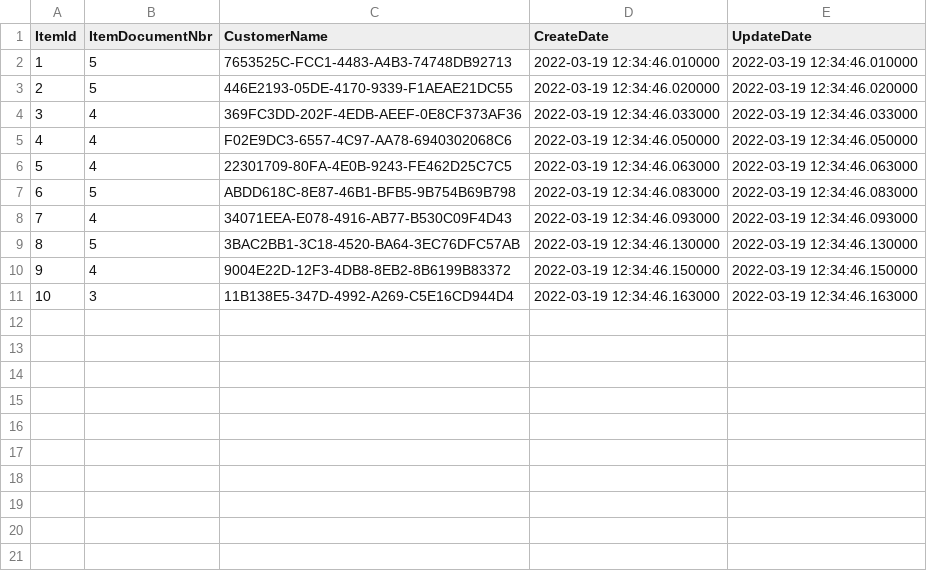
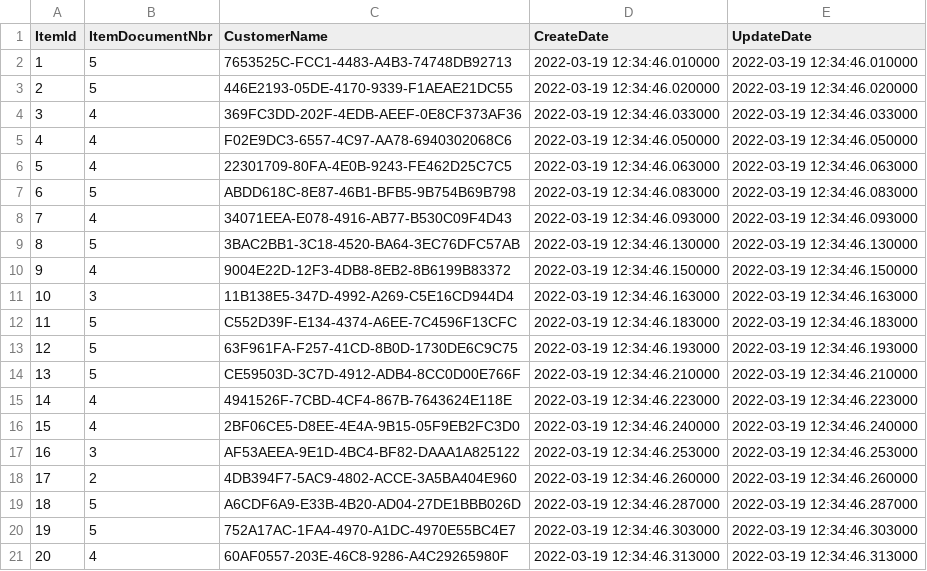
Before and after one commit to RoSkater/atlax_hiring, a CSV file: src/list.csv, drawn as a sheet; the diff names each change by its address in the sheet, - before the commit and + after, or states it on an @@ line.

```diff
--- a/src/list.csv
+++ b/src/list.csv
+row 12: 11 | 5 | C552D39F-E134-4374-A6EE-7C4596F13CFC | 2022-03-19 12:34:46.183000 | 2022-03-19 12:34:46.183000
+row 13: 12 | 5 | 63F961FA-F257-41CD-8B0D-1730DE6C9C75 | 2022-03-19 12:34:46.193000 | 2022-03-19 12:34:46.193000
+row 14: 13 | 5 | CE59503D-3C7D-4912-ADB4-8CC0D00E766F | 2022-03-19 12:34:46.210000 | 2022-03-19 12:34:46.210000
+row 15: 14 | 4 | 4941526F-7CBD-4CF4-867B-7643624E118E | 2022-03-19 12:34:46.223000 | 2022-03-19 12:34:46.223000
+row 16: 15 | 4 | 2BF06CE5-D8EE-4E4A-9B15-05F9EB2FC3D0 | 2022-03-19 12:34:46.240000 | 2022-03-19 12:34:46.240000
+row 17: 16 | 3 | AF53AEEA-9E1D-4BC4-BF82-DAAA1A825122 | 2022-03-19 12:34:46.253000 | 2022-03-19 12:34:46.253000
+row 18: 17 | 2 | 4DB394F7-5AC9-4802-ACCE-3A5BA404E960 | 2022-03-19 12:34:46.260000 | 2022-03-19 12:34:46.260000
+row 19: 18 | 5 | A6CDF6A9-E33B-4B20-AD04-27DE1BBB026D | 2022-03-19 12:34:46.287000 | 2022-03-19 12:34:46.287000
+row 20: 19 | 5 | 752A17AC-1FA4-4970-A1DC-4970E55BC4E7 | 2022-03-19 12:34:46.303000 | 2022-03-19 12:34:46.303000
+row 21: 20 | 4 | 60AF0557-203E-46C8-9286-A4C29265980F | 2022-03-19 12:34:46.313000 | 2022-03-19 12:34:46.313000
```
Also changed, not shown: 2 other files.
